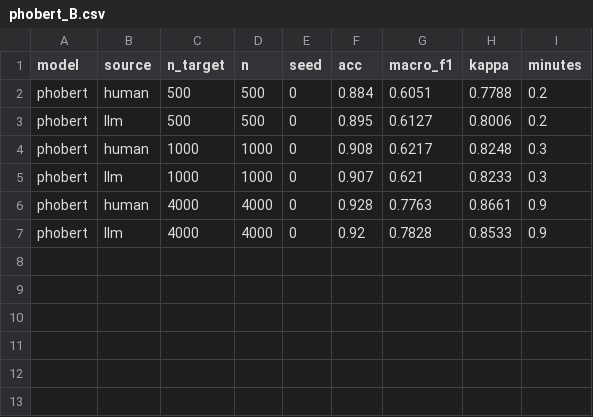
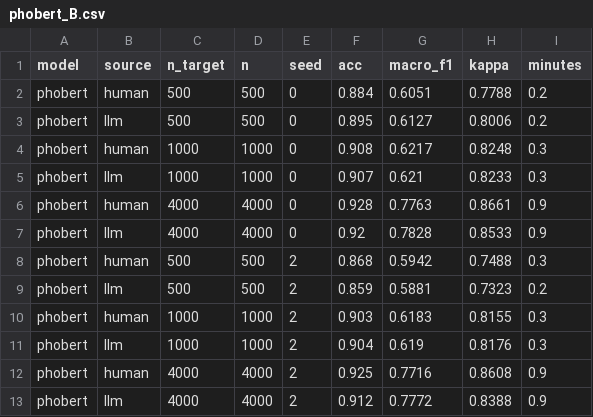
Before and after one commit to vietbach712/llm_label_vsfc, a CSV file: results/phobert_B.csv, drawn as a sheet.

Commit message:
PhoBERT seed 2

```diff
--- a/results/phobert_B.csv
+++ b/results/phobert_B.csv
@@ -7 +7,7 @@ phobert,human,4000,4000,0,0.928,0.7763,0.8661,0.9
 phobert,llm,4000,4000,0,0.92,0.7828,0.8533,0.9
+phobert,human,500,500,2,0.868,0.5942,0.7488,0.3
+phobert,llm,500,500,2,0.859,0.5881,0.7323,0.2
+phobert,human,1000,1000,2,0.903,0.6183,0.8155,0.3
+phobert,llm,1000,1000,2,0.904,0.619,0.8176,0.3
+phobert,human,4000,4000,2,0.925,0.7716,0.8608,0.9
+phobert,llm,4000,4000,2,0.912,0.7772,0.8388,0.9
```
